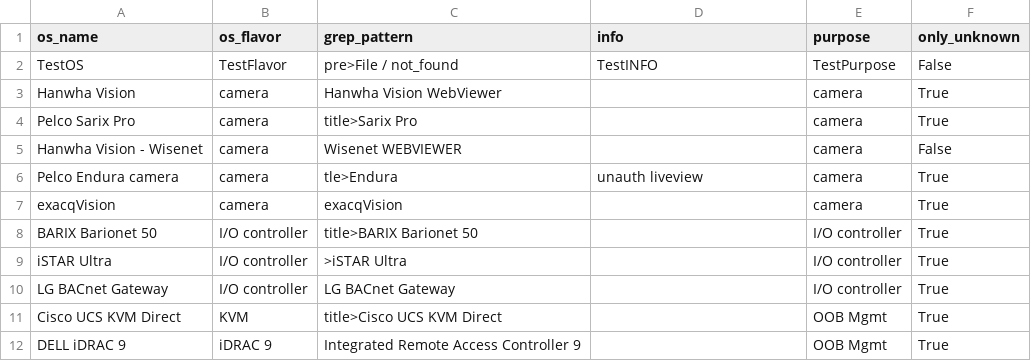
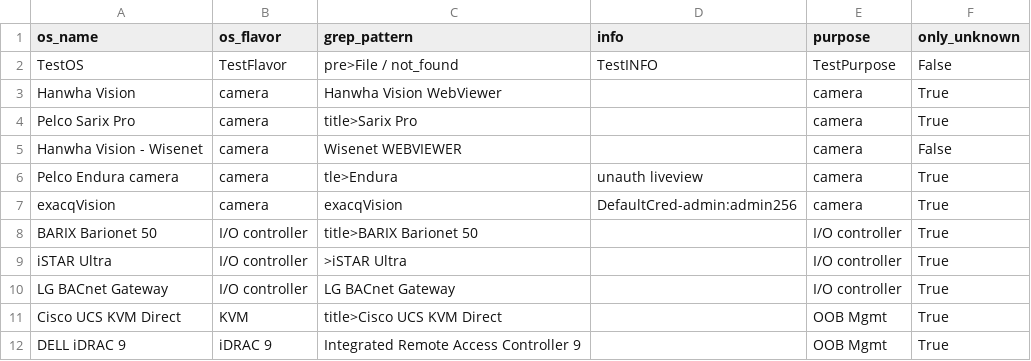
Before and after one commit to mvdevnull/sniper, a CSV file: conf/eyewitness_rules.csv, drawn as a sheet; only a part is shown.

Commit message:
Update eyewitness_rules.csv

```diff
--- a/conf/eyewitness_rules.csv
+++ b/conf/eyewitness_rules.csv
@@ -6,3 +6,3 @@ Hanwha Vision - Wisenet,camera,Wisenet WEBVIEWER,,camera,False
 Pelco Endura camera,camera,tle>Endura,unauth liveview,camera,True
-exacqVision,camera,exacqVision,,camera,True
+exacqVision,camera,exacqVision,DefaultCred-admin:admin256,camera,True
 BARIX Barionet 50,I/O controller,title>BARIX Barionet 50,,I/O controller,True
```
